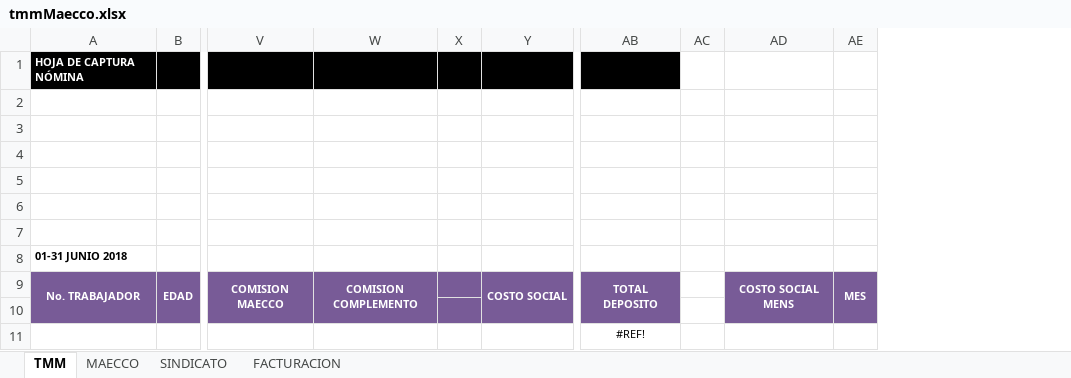
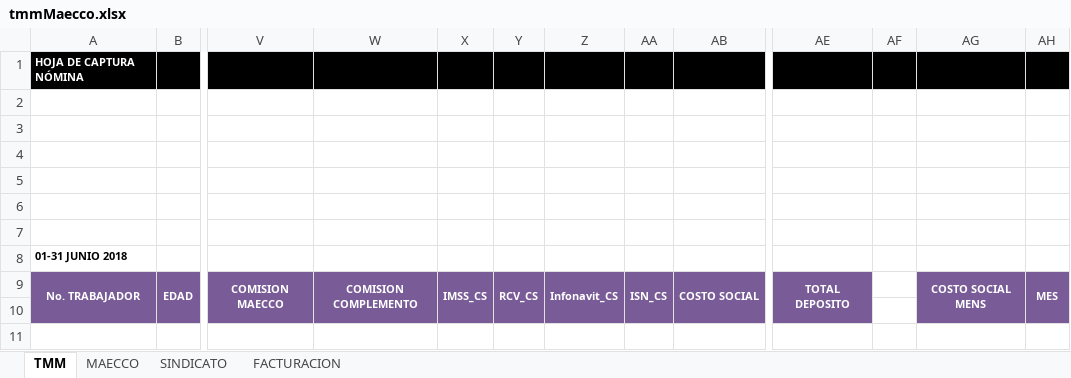
Before and after one commit to NominasMaecco/NominasMaecco, an Excel workbook: NominasMaecco/bin/Debug/Archivos/tmmMaecco.xlsx, sheet TMM, drawn as a sheet; only a part is shown, gaps mark what is left out; values as stored, in another font and other column widths than the file's, no borders; charts and pictures not drawn; removed rows and columns are numbered as before the commit, all else as after; rows hold the shown columns only; the diff names each change by its address in the sheet, - before the commit and + after, or states it on an @@ line.

```diff
--- a/NominasMaecco/bin/Debug/Archivos/tmmMaecco.xlsx (sheet TMM)
+++ b/NominasMaecco/bin/Debug/Archivos/tmmMaecco.xlsx (sheet TMM)
-column X, empty
+column X, row 9: IMSS_CS
+column Y, row 9: RCV_CS
+column Z, row 9: Infonavit_CS
+column AA, row 9: ISN_CS
-AF1:AH1 fill: none
+AF1:AH1 fill: #000000
-row 11:  |  |  |  |  |  | #REF!
```
Also changed, not shown: 17 other files.
